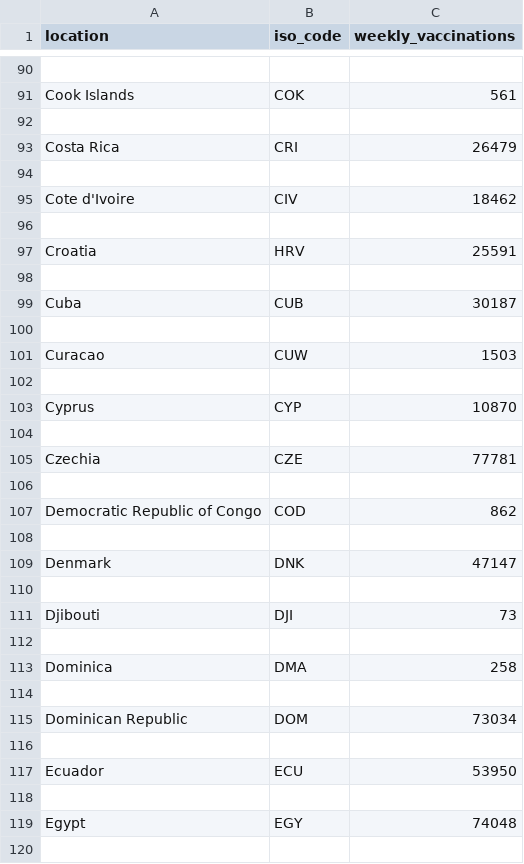
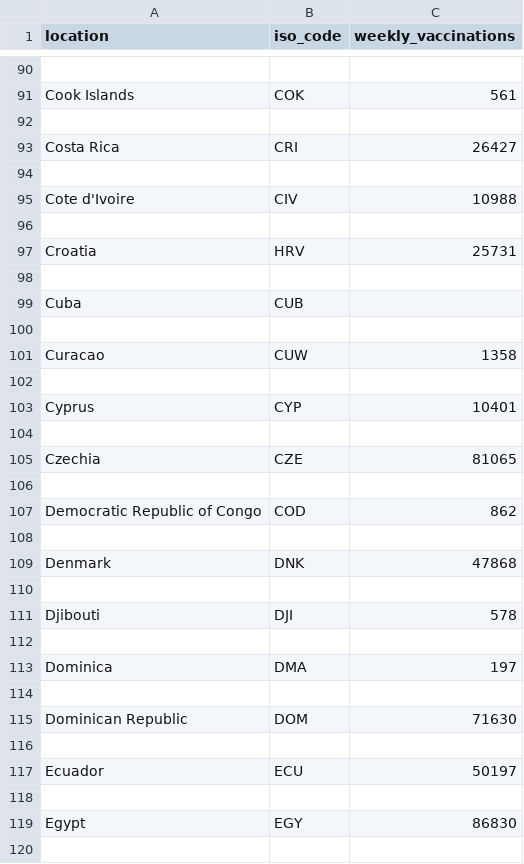
Before and after one commit to joely-nelson/VaccineModelingTool, a CSV file: vaccination_data/vaccinations-parsed.csv, drawn as a sheet; only a part is shown, gaps mark what is left out; the diff covers the shown part only.

```diff
--- a/vaccination_data/vaccinations-parsed.csv
+++ b/vaccination_data/vaccinations-parsed.csv
@@ -92,15 +92,15 @@ Cook Islands,COK,561
 
-Costa Rica,CRI,26479
+Costa Rica,CRI,26427
 
-Cote d'Ivoire,CIV,18462
+Cote d'Ivoire,CIV,10988
 
-Croatia,HRV,25591
+Croatia,HRV,25731
 
-Cuba,CUB,30187
+Cuba,CUB,
 
-Curacao,CUW,1503
+Curacao,CUW,1358
 
-Cyprus,CYP,10870
+Cyprus,CYP,10401
 
-Czechia,CZE,77781
+Czechia,CZE,81065
 
@@ -108,13 +108,13 @@ Democratic Republic of Congo,COD,862
 
-Denmark,DNK,47147
+Denmark,DNK,47868
 
-Djibouti,DJI,73
+Djibouti,DJI,578
 
-Dominica,DMA,258
+Dominica,DMA,197
 
-Dominican Republic,DOM,73034
+Dominican Republic,DOM,71630
 
-Ecuador,ECU,53950
+Ecuador,ECU,50197
 
-Egypt,EGY,74048
+Egypt,EGY,86830
 
```
Also changed, not shown: 4 added rows, 6 removed rows and 119 edited cells elsewhere in this file, vaccination_data/owid-covid-latest.csv, vaccination_data/r-values.csv, 12 other files.
